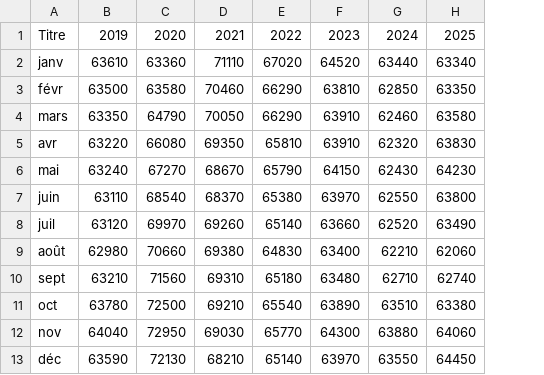
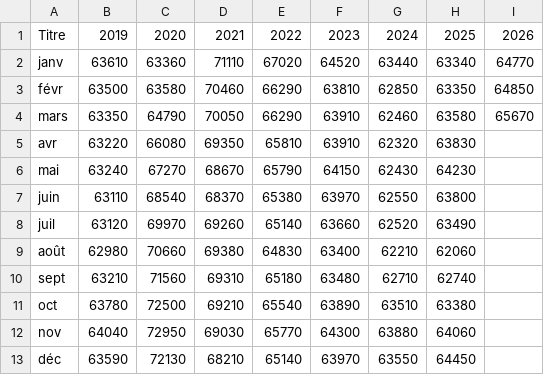
Before and after one commit to Atelier-parisien-d-urbanisme/Observatoire-economie-paris, a CSV file: 3_Chomage_Rsa/3_6_Beneficiaire_Rsa/beneficiaire_rsa.csv, drawn as a sheet; the diff names each change by its address in the sheet, - before the commit and + after, or states it on an @@ line.

Commit message:
Update beneficiaire_rsa.csv

```diff
--- a/3_Chomage_Rsa/3_6_Beneficiaire_Rsa/beneficiaire_rsa.csv
+++ b/3_Chomage_Rsa/3_6_Beneficiaire_Rsa/beneficiaire_rsa.csv
+column I, rows 1-4: 2026 | 64770 | 64850 | 65670
```
